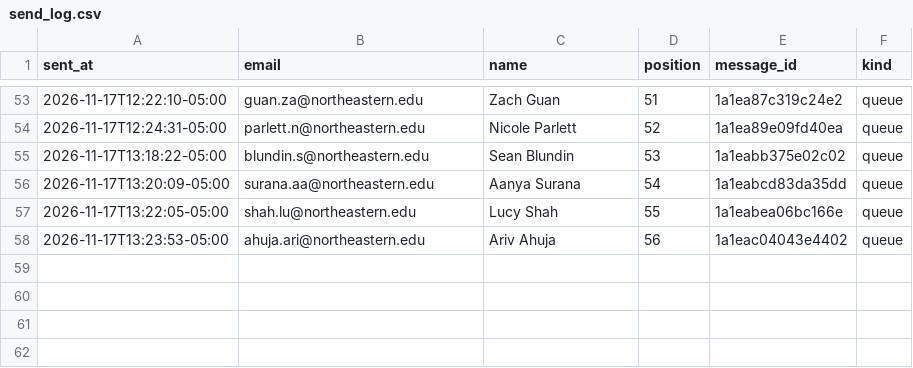
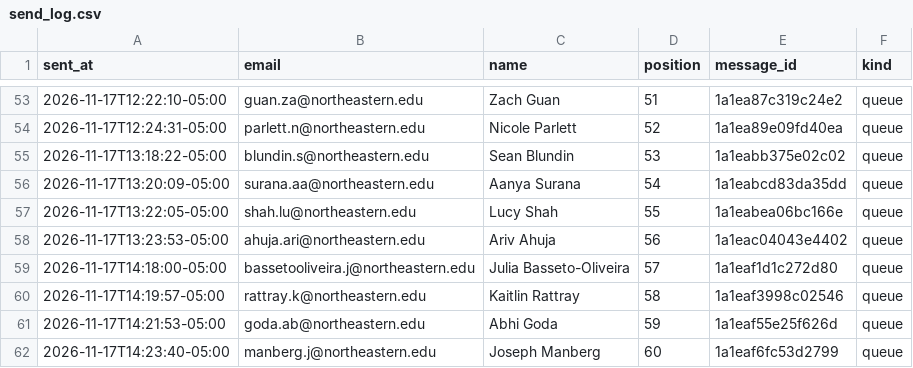
Before and after one commit to Metdez/Job-O-Clock, a CSV file: data/northeastern-event-contacts/send_log.csv, drawn as a sheet; only a part is shown, gaps mark what is left out.

```diff
--- a/data/northeastern-event-contacts/send_log.csv
+++ b/data/northeastern-event-contacts/send_log.csv
@@ -58 +58,5 @@ sent_at,email,name,position,message_id,kind
 2026-11-17T13:23:53-05:00,ahuja.ari@northeastern.edu,Ariv Ahuja,56,1a1eac04043e4402,queue
+2026-11-17T14:18:00-05:00,bassetooliveira.j@northeastern.edu,Julia Basseto-Oliveira,57,1a1eaf1d1c272d80,queue
+2026-11-17T14:19:57-05:00,rattray.k@northeastern.edu,Kaitlin Rattray,58,1a1eaf3998c02546,queue
+2026-11-17T14:21:53-05:00,goda.ab@northeastern.edu,Abhi Goda,59,1a1eaf55e25f626d,queue
+2026-11-17T14:23:40-05:00,manberg.j@northeastern.edu,Joseph Manberg,60,1a1eaf6fc53d2799,queue
```
Also changed, not shown: data/northeastern-event-contacts/send_ledger.csv, 1 other file.
